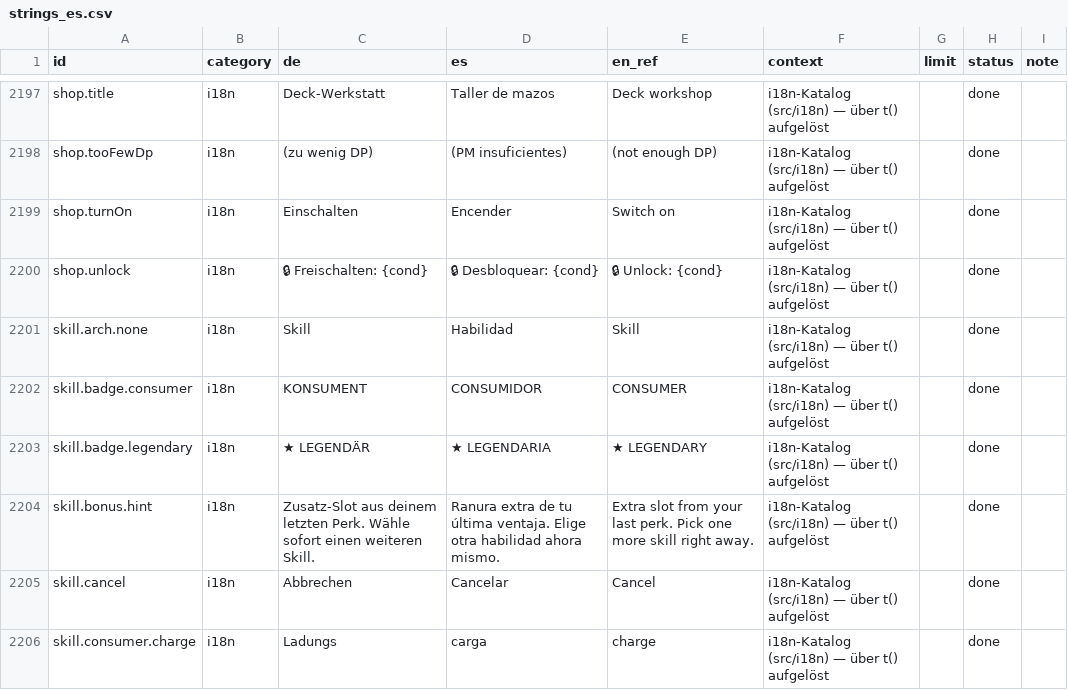
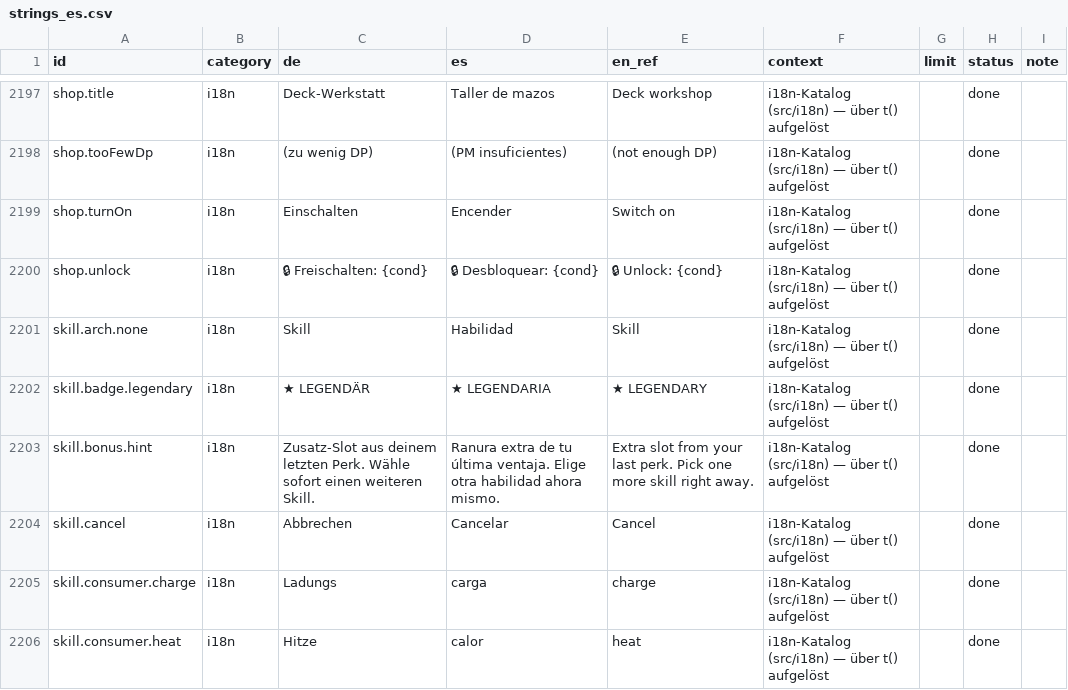
Before and after one commit to GitGudMonkeh/autostich, a CSV file: docs/localization/strings_es.csv, drawn as a sheet; only a part is shown, gaps mark what is left out; the shorter side is filled out with more unchanged rows; the diff names each change by its address in the sheet, - before the commit and + after, or states it on an @@ line.

```diff
--- a/docs/localization/strings_es.csv
+++ b/docs/localization/strings_es.csv
-row 2202: skill.badge.consumer | i18n | KONSUMENT | CONSUMIDOR | CONSUMER | i18n-Katalog (src/i18n) — über t() aufgelöst |  | done
```
Also changed, not shown: docs/localization/strings_de_pixi_2026-08-15.csv, docs/localization/strings_zh-Hans.csv, 3 other files.
